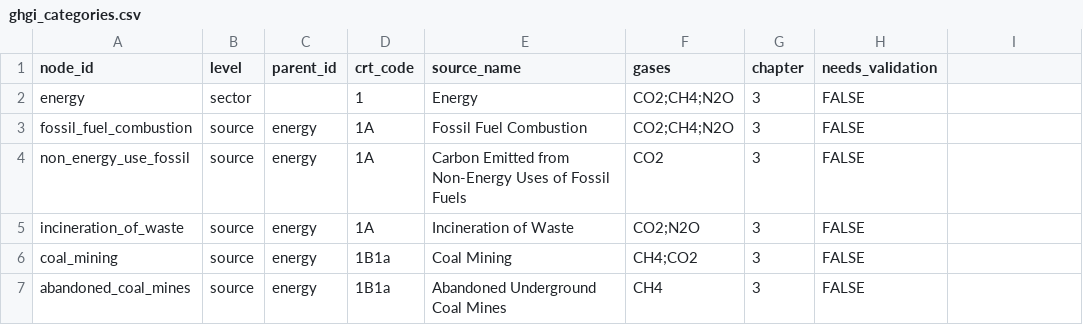
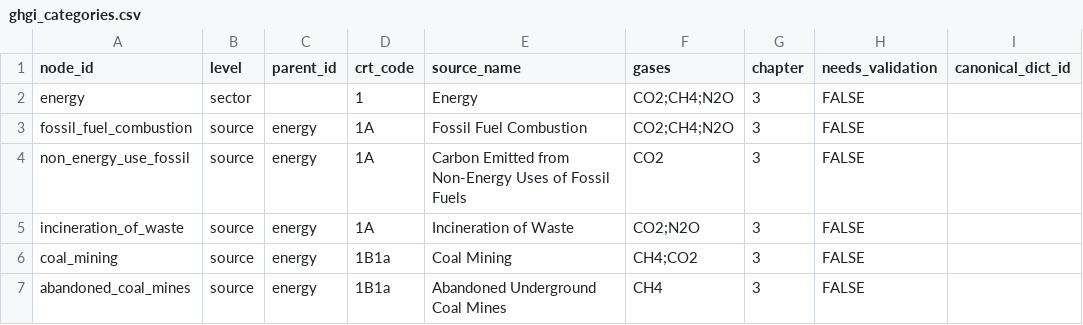
Before and after one commit to joewcorra/ghgi-roadmap-and-crosscutting, a CSV file: schema/ghgi_categories.csv, drawn as a sheet; only a part is shown; the diff names each change by its address in the sheet, - before the commit and + after, or states it on an @@ line.

```diff
--- a/schema/ghgi_categories.csv
+++ b/schema/ghgi_categories.csv
-I1: (empty)
+I1: canonical_dict_id
```
Also changed, not shown: schema/ghgi_category_datasets.csv, schema/ghgi_datasets.csv, 24 other files.
